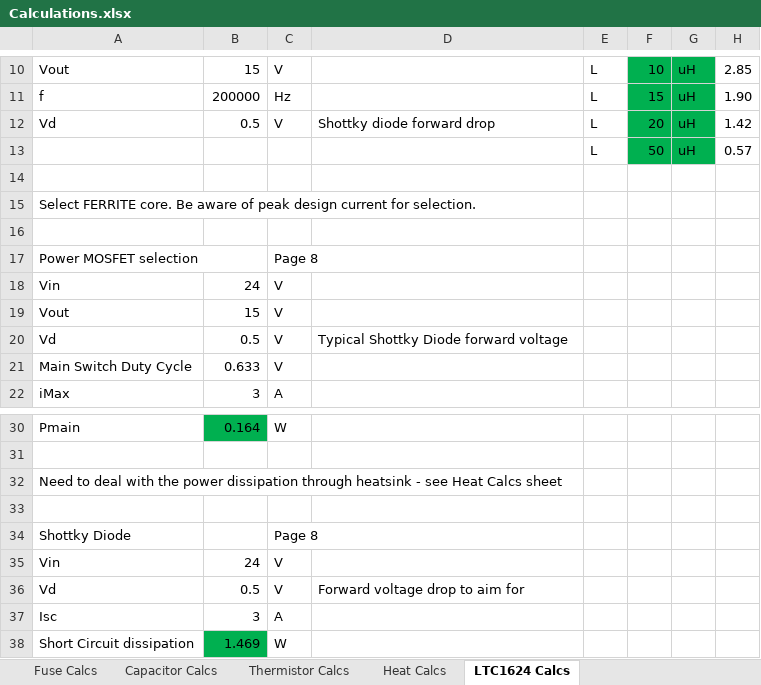
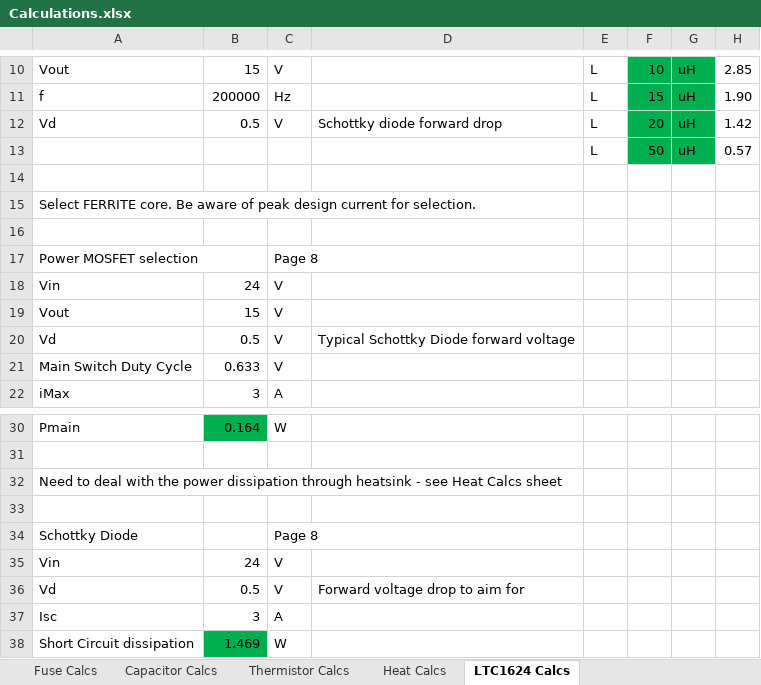
Before and after one commit to ad-johnson/YAPS, an Excel workbook: Other/Calculations.xlsx, sheet LTC1624 Calcs, drawn as a sheet; only a part is shown, gaps mark what is left out; values as stored, in another font and other column widths than the file's, no borders; the diff names each change by its address in the sheet, - before the commit and + after, or states it on an @@ line.

```diff
--- a/Other/Calculations.xlsx (sheet LTC1624 Calcs)
+++ b/Other/Calculations.xlsx (sheet LTC1624 Calcs)
-D12: Shottky diode forward drop
+D12: Schottky diode forward drop
-D20: Typical Shottky Diode forward voltage
+D20: Typical Schottky Diode forward voltage
-A34: Shottky Diode
+A34: Schottky Diode
```
Also changed, not shown: sheet Heat Calcs.
